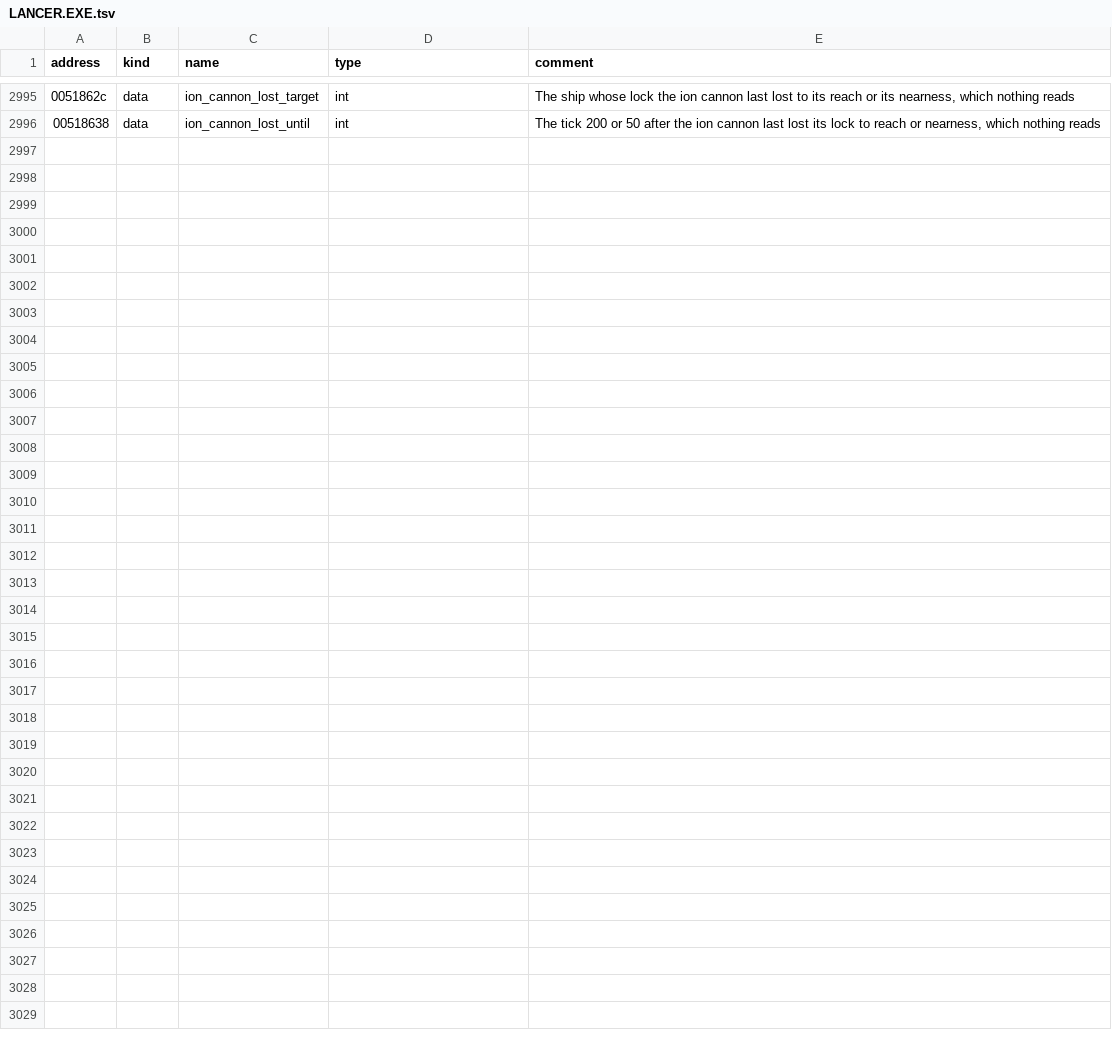
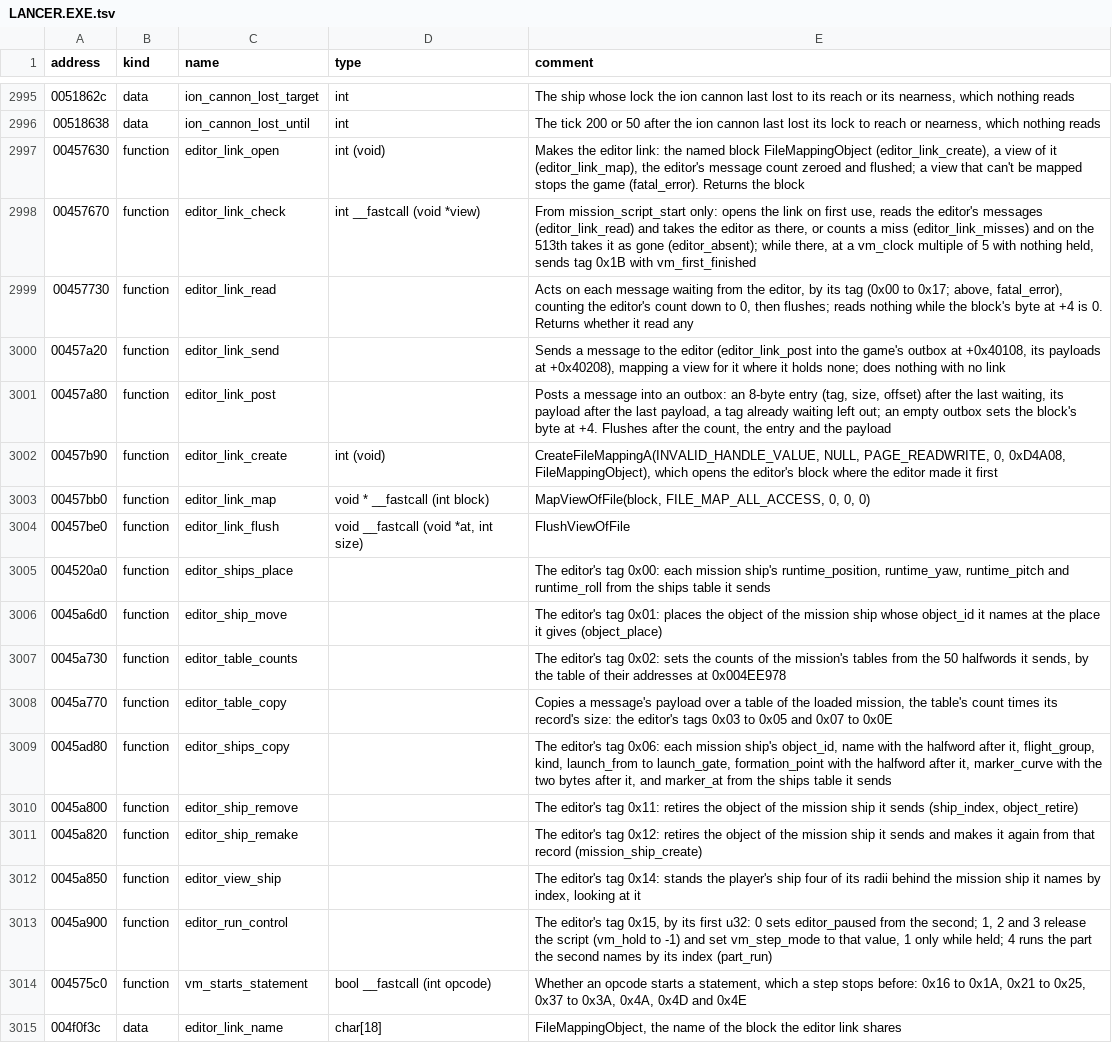
Before and after one commit to OpenReliant/openreliant, a TSV file: ghidra/names/LANCER.EXE.tsv, drawn as a sheet; only a part is shown, gaps mark what is left out; the diff covers the shown part only; the diff names each change by its address in the sheet, - before the commit and + after, or states it on an @@ line.

Commit message:
docs: the original's editor link, and how OpenReliant will carry it
The original talks to Digital Anvil's mission editor and script debugger through a block of shared
memory. LordBlacksun decoded it on #539; the disassembly bears it out, and settles what most of the
tags he left open do. docs/engine/editor-link.md describes the block, the messages, when the game
reads them, and the holds and steps; the names table names the link's functions and globals, which
make ghidra-annotate applies with 0 failed.

OpenReliant will do what the link does and carry the same messages over a transport that works on
all three systems, which #539 now plans.

```diff
--- a/ghidra/names/LANCER.EXE.tsv
+++ b/ghidra/names/LANCER.EXE.tsv
+row 2997: 00457630 | function | editor_link_open | int (void) | Makes the editor link: the named block FileMappingObject (editor_link_create), a view of it (editor_link_map), the editor's message count zeroed and flushed; a view that can't be mapped stops the game (fatal_error). Returns the block
+row 2998: 00457670 | function | editor_link_check | int __fastcall (void *view) | From mission_script_start only: opens the link on first use, reads the editor's messages (editor_link_read) and takes the editor as there, or counts a miss (editor_link_misses) and on the 513th takes it as gone (editor_absent); while there, at a vm_clock multiple of 5 with nothing held, sends tag 0x1B with vm_first_finished
+row 2999: 00457730 | function | editor_link_read |  | Acts on each message waiting from the editor, by its tag (0x00 to 0x17; above, fatal_error), counting the editor's count down to 0, then flushes; reads nothing while the block's byte at +4 is 0. Returns whether it read any
+row 3000: 00457a20 | function | editor_link_send |  | Sends a message to the editor (editor_link_post into the game's outbox at +0x40108, its payloads at +0x40208), mapping a view for it where it holds none; does nothing with no link
+row 3001: 00457a80 | function | editor_link_post |  | Posts a message into an outbox: an 8-byte entry (tag, size, offset) after the last waiting, its payload after the last payload, a tag already waiting left out; an empty outbox sets the block's byte at +4. Flushes after the count, the entry and the payload
+row 3002: 00457b90 | function | editor_link_create | int (void) | CreateFileMappingA(INVALID_HANDLE_VALUE, NULL, PAGE_READWRITE, 0, 0xD4A08, FileMappingObject), which opens the editor's block where the editor made it first
+row 3003: 00457bb0 | function | editor_link_map | void * __fastcall (int block) | MapViewOfFile(block, FILE_MAP_ALL_ACCESS, 0, 0, 0)
+row 3004: 00457be0 | function | editor_link_flush | void __fastcall (void *at, int size) | FlushViewOfFile
+row 3005: 004520a0 | function | editor_ships_place |  | The editor's tag 0x00: each mission ship's runtime_position, runtime_yaw, runtime_pitch and runtime_roll from the ships table it sends
+row 3006: 0045a6d0 | function | editor_ship_move |  | The editor's tag 0x01: places the object of the mission ship whose object_id it names at the place it gives (object_place)
+row 3007: 0045a730 | function | editor_table_counts |  | The editor's tag 0x02: sets the counts of the mission's tables from the 50 halfwords it sends, by the table of their addresses at 0x004EE978
+row 3008: 0045a770 | function | editor_table_copy |  | Copies a message's payload over a table of the loaded mission, the table's count times its record's size: the editor's tags 0x03 to 0x05 and 0x07 to 0x0E
+row 3009: 0045ad80 | function | editor_ships_copy |  | The editor's tag 0x06: each mission ship's object_id, name with the halfword after it, flight_group, kind, launch_from to launch_gate, formation_point with the halfword after it, marker_curve with the two bytes after it, and marker_at from the ships table it sends
+row 3010: 0045a800 | function | editor_ship_remove |  | The editor's tag 0x11: retires the object of the mission ship it sends (ship_index, object_retire)
+row 3011: 0045a820 | function | editor_ship_remake |  | The editor's tag 0x12: retires the object of the mission ship it sends and makes it again from that record (mission_ship_create)
+row 3012: 0045a850 | function | editor_view_ship |  | The editor's tag 0x14: stands the player's ship four of its radii behind the mission ship it names by index, looking at it
+row 3013: 0045a900 | function | editor_run_control |  | The editor's tag 0x15, by its first u32: 0 sets editor_paused from the second; 1, 2 and 3 release the script (vm_hold to -1) and set vm_step_mode to that value, 1 only while held; 4 runs the part the second names by its index (part_run)
+row 3014: 004575c0 | function | vm_starts_statement | bool __fastcall (int opcode) | Whether an opcode starts a statement, which a step stops before: 0x16 to 0x1A, 0x21 to 0x25, 0x37 to 0x3A, 0x4A, 0x4D and 0x4E
+row 3015: 004f0f3c | data | editor_link_name | char[18] | FileMappingObject, the name of the block the editor link shares
```
Also changed, not shown: 9 added rows elsewhere in this file, 5 other files.
